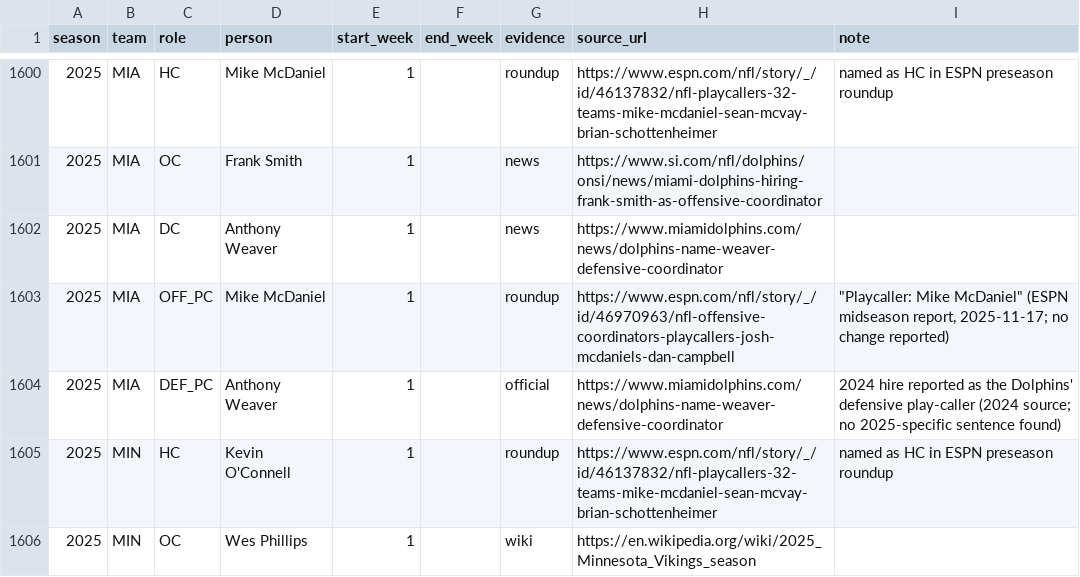
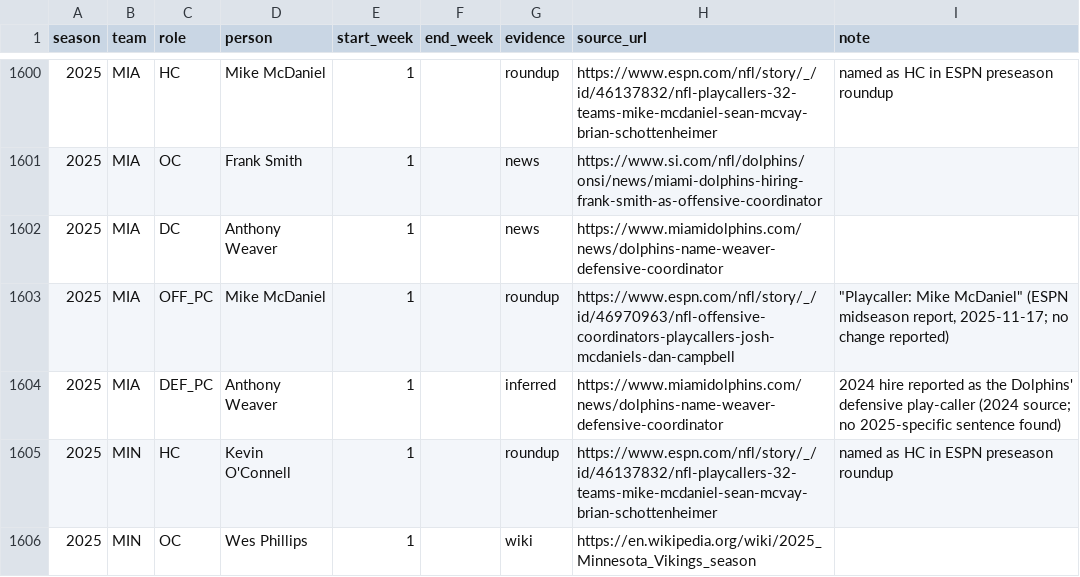
Before and after one commit to austin-chemelli/nfl-project, a CSV file: src/nfl/data/staff_spells.csv, drawn as a sheet; only a part is shown, gaps mark what is left out; the diff covers the shown part only.

```diff
--- a/src/nfl/data/staff_spells.csv
+++ b/src/nfl/data/staff_spells.csv
@@ -1603,3 +1603,3 @@ season,team,role,person,start_week,end_week,evidence,source_url,note
 2025,MIA,OFF_PC,Mike McDaniel,1,,roundup,https://www.espn.com/nfl/story/_/id/46970963/nfl-offensive-coordinators-playcallers-josh-mcdaniels-dan-campbell,"""Playcaller: Mike McDaniel"" (ESPN midseason report, 2025-11-17; no change reported)"
-2025,MIA,DEF_PC,Anthony Weaver,1,,official,https://www.miamidolphins.com/news/dolphins-name-weaver-defensive-coordinator,2024 hire reported as the Dolphins' defensive play-caller (2024 source; no 2025-specific sentence found)
+2025,MIA,DEF_PC,Anthony Weaver,1,,inferred,https://www.miamidolphins.com/news/dolphins-name-weaver-defensive-coordinator,2024 hire reported as the Dolphins' defensive play-caller (2024 source; no 2025-specific sentence found)
 2025,MIN,HC,Kevin O'Connell,1,,roundup,https://www.espn.com/nfl/story/_/id/46137832/nfl-playcallers-32-teams-mike-mcdaniel-sean-mcvay-brian-schottenheimer,named as HC in ESPN preseason roundup
```
Also changed, not shown: 6 edited cells elsewhere in this file, 10 other files.
